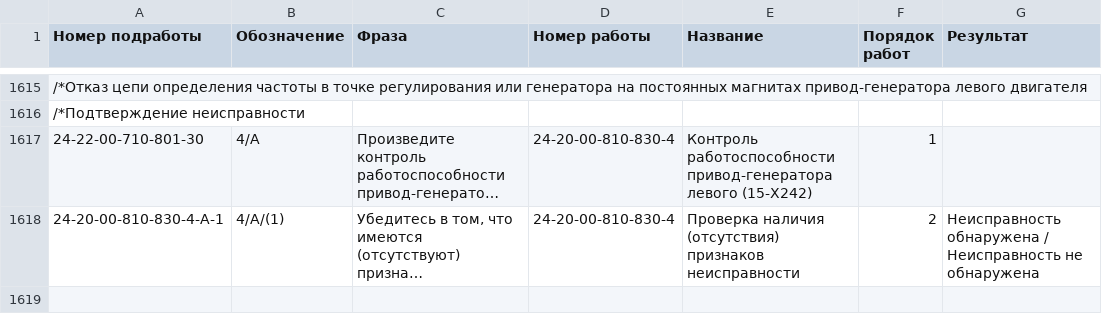
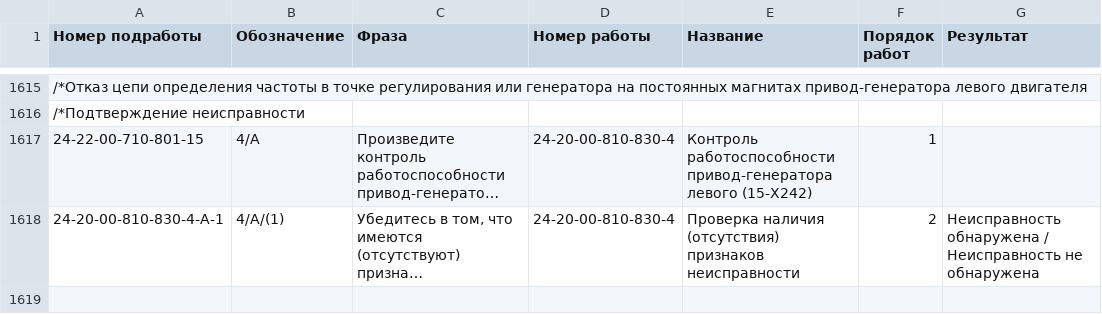
Before and after one commit to Altair-AI/avia-back, a CSV file: resources/csv/suboperations.csv, drawn as a sheet; only a part is shown, gaps mark what is left out; long unchanged cells end in …; the diff names each change by its address in the sheet, - before the commit and + after, or states it on an @@ line.

Commit message:
Fixed operation_rules.csv, suboperations.csv, and malfunction_codes.csv

```diff
--- a/resources/csv/suboperations.csv
+++ b/resources/csv/suboperations.csv
-A1617 (Номер подработы): 24-22-00-710-801-30
+A1617 (Номер подработы): 24-22-00-710-801-15
```
Also changed, not shown: resources/csv/malfunction_codes.csv, 1 other file.
